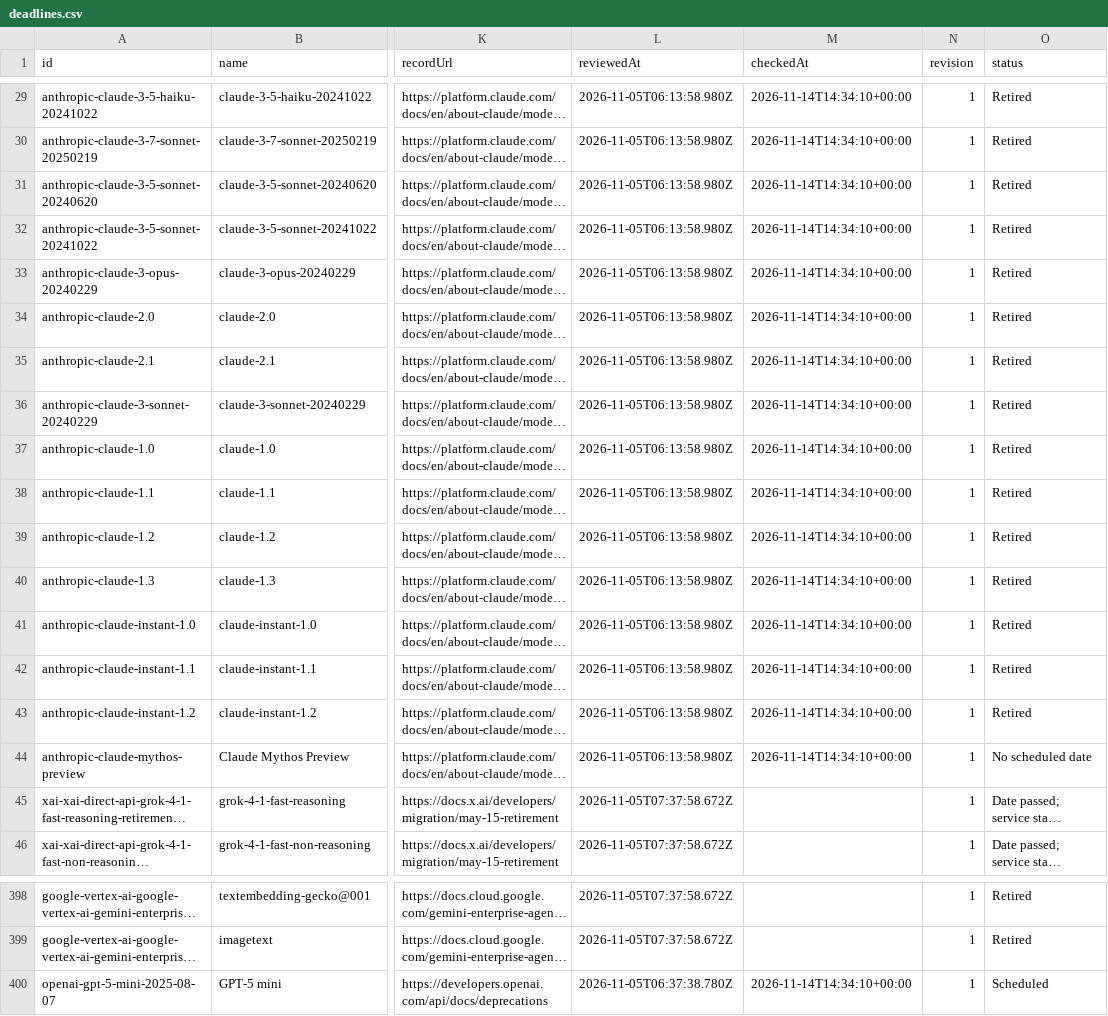
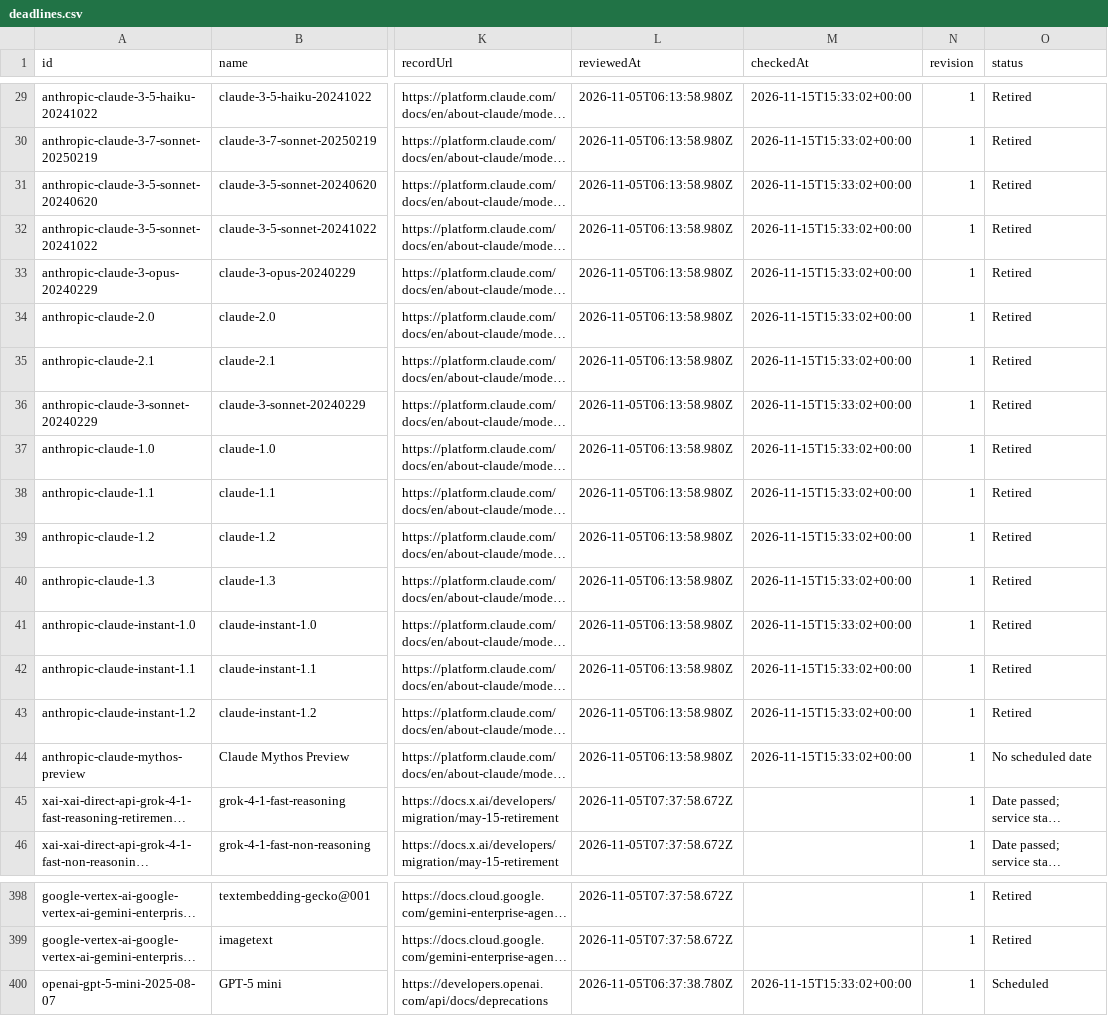
Before and after one commit to kingy-ai/open-data, a CSV file: datasets/kingy-ai-shutdowns-and-deadlines/deadlines.csv, drawn as a sheet; only a part is shown, gaps mark what is left out; long unchanged cells end in …; the diff covers the shown part only; the diff names each change by its address in the sheet, - before the commit and + after, or states it on an @@ line.

```diff
--- a/datasets/kingy-ai-shutdowns-and-deadlines/deadlines.csv
+++ b/datasets/kingy-ai-shutdowns-and-deadlines/deadlines.csv
-M29:M44 (checkedAt): 2026-11-14T14:34:10+00:00
+M29:M44 (checkedAt): 2026-11-15T15:33:02+00:00
-M400 (checkedAt): 2026-11-14T14:34:10+00:00
+M400 (checkedAt): 2026-11-15T15:33:02+00:00
```
Also changed, not shown: 21 edited cells elsewhere in this file, 4 other files.
